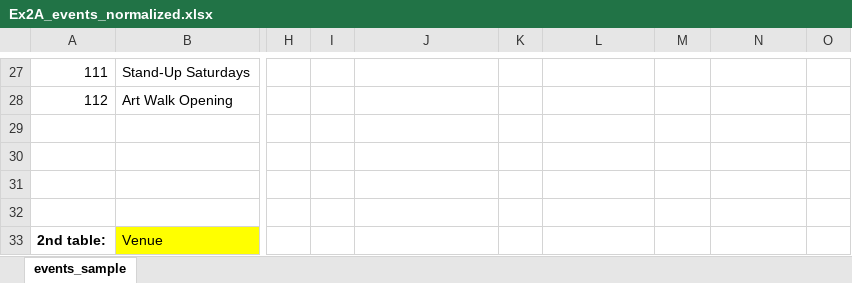
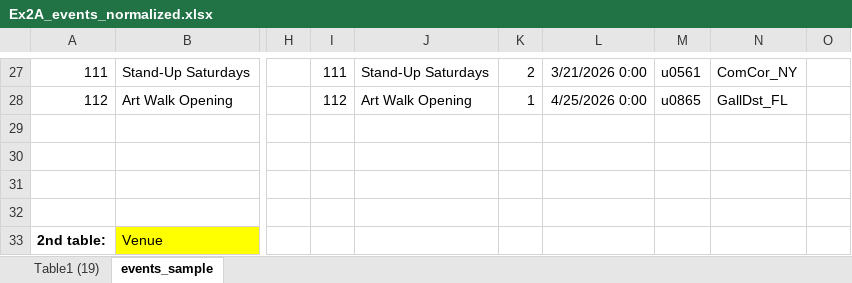
Before and after one commit to maiablack20/DataAnalytics, an Excel workbook: week-02/Ex2A_events_normalized.xlsx, sheet events_sample, drawn as a sheet; only a part is shown, gaps mark what is left out; values as stored, in another font and other column widths than the file's, no borders; conditional formats and table styles not drawn; the diff covers the shown part only; the diff names each change by its address in the sheet, - before the commit and + after, or states it on an @@ line.

```diff
--- a/week-02/Ex2A_events_normalized.xlsx (sheet events_sample)
+++ b/week-02/Ex2A_events_normalized.xlsx (sheet events_sample)
+sheet tab: Table1 (19)
-I27: (empty)
+I27: 111
-J27: (empty)
+J27: Stand-Up Saturdays
-K27: (empty)
+K27: 2
-L27: (empty)
+L27: 3/21/2026 0:00
-M27: (empty)
+M27: u0561
-N27: (empty)
+N27: ComCor_NY
-I28: (empty)
+I28: 112
-J28: (empty)
+J28: Art Walk Opening
-K28: (empty)
+K28: 1
-L28: (empty)
+L28: 4/25/2026 0:00
-M28: (empty)
+M28: u0865
-N28: (empty)
+N28: GallDst_FL
```
Also changed, not shown: 24 added rows, 24 removed rows and 61 edited cells elsewhere in this sheet.
